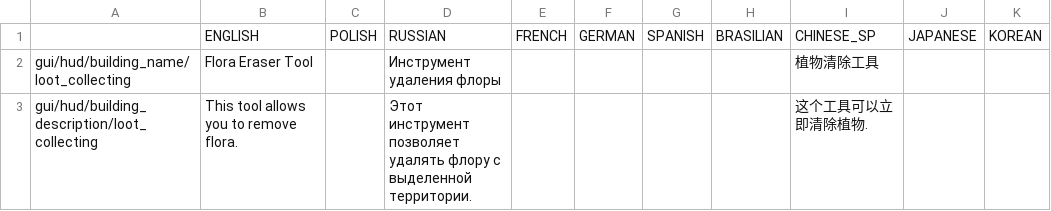
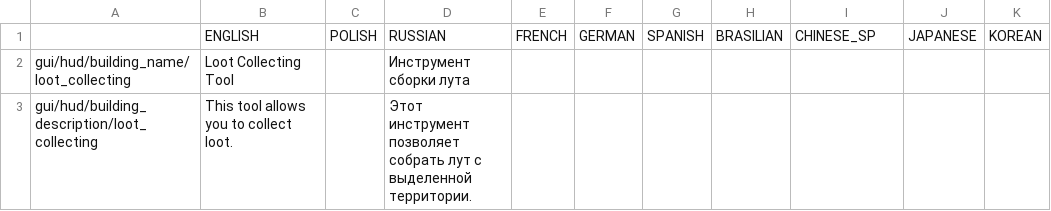
Before and after one commit to PonomarevDmitry/RiftbreakersMods, a CSV file: LootCollectingTool/gui/loot_collecting_tool_localizations.csv, drawn as a sheet.

Commit message:
LootCollectingTool. Change effects and selector area.

```diff
--- a/LootCollectingTool/gui/loot_collecting_tool_localizations.csv
+++ b/LootCollectingTool/gui/loot_collecting_tool_localizations.csv
@@ -1,3 +1,3 @@
 ;ENGLISH;POLISH;RUSSIAN;FRENCH;GERMAN;SPANISH;BRASILIAN;CHINESE_SP;JAPANESE;KOREAN
-gui/hud/building_name/loot_collecting;Flora Eraser Tool;;Инструмент удаления флоры;;;;;植物清除工具;;
-gui/hud/building_description/loot_collecting;This tool allows you to remove flora.;;Этот инструмент позволяет удалять флору с выделенной территории.;;;;;这个工具可以立即清除植物.;;
+gui/hud/building_name/loot_collecting;Loot Collecting Tool;;Инструмент сборки лута;;;;;;;
+gui/hud/building_description/loot_collecting;This tool allows you to collect loot.;;Этот инструмент позволяет собрать лут с выделенной территории.;;;;;;;
```
Also changed, not shown: 4 other files.
